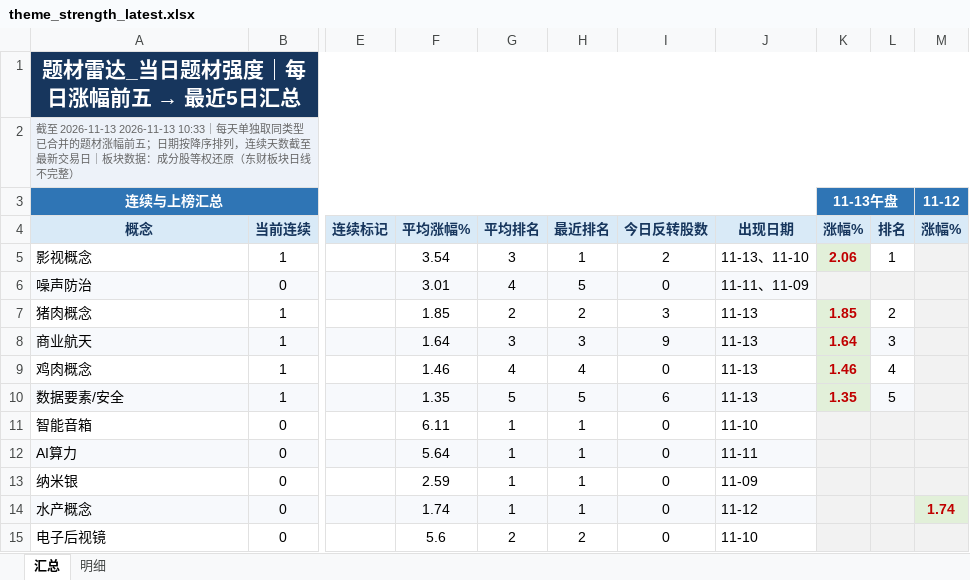
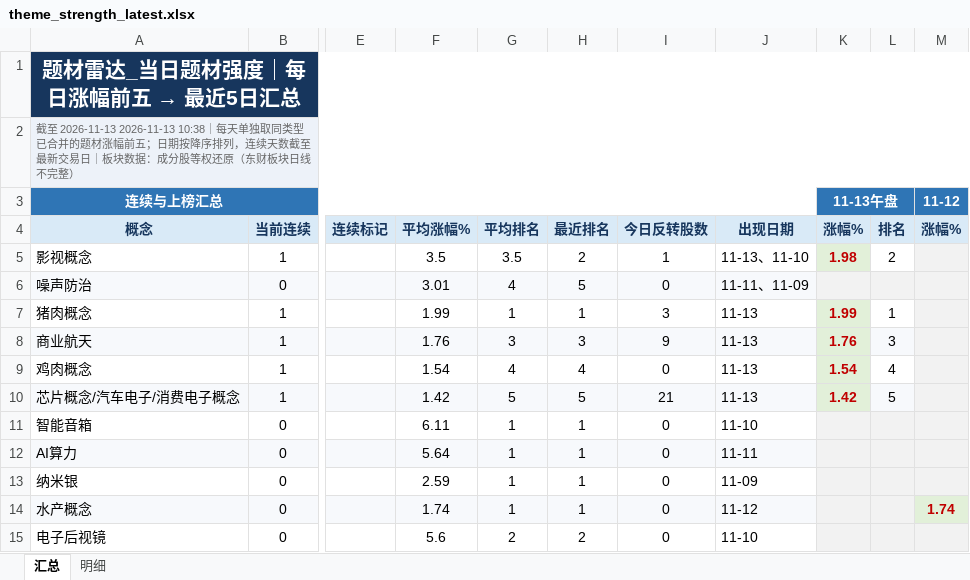
Before and after one commit to nancybhc/a-share-blast-lab, an Excel workbook: data/theme_strength_latest.xlsx, sheet 汇总, drawn as a sheet; only a part is shown, gaps mark what is left out; values as stored, in another font and other column widths than the file's, no borders; the diff names each change by its address in the sheet, - before the commit and + after, or states it on an @@ line.

```diff
--- a/data/theme_strength_latest.xlsx (sheet 汇总)
+++ b/data/theme_strength_latest.xlsx (sheet 汇总)
-A2: …至 2026-11-13 2026-11-13 10:33｜每天单…
+A2: …至 2026-11-13 2026-11-13 10:38｜每天单…
-F5: 3.54
+F5: 3.5
-G5: 3
+G5: 3.5
-H5: 1
+H5: 2
-I5: 2
+I5: 1
-K5: 2.06
+K5: 1.98
-L5: 1
+L5: 2
-F7: 1.85
+F7: 1.99
-G7: 2
+G7: 1
-H7: 2
+H7: 1
-K7: 1.85
+K7: 1.99
-L7: 2
+L7: 1
-F8: 1.64
+F8: 1.76
-K8: 1.64
+K8: 1.76
-F9: 1.46
+F9: 1.54
-K9: 1.46
+K9: 1.54
-A10: 数据要素/安全
+A10: 芯片概念/汽车电子/消费电子概念
-F10: 1.35
+F10: 1.42
-I10: 6
+I10: 21
-K10: 1.35
+K10: 1.42
```
Also changed, not shown: sheet 明细, 8 other files.
